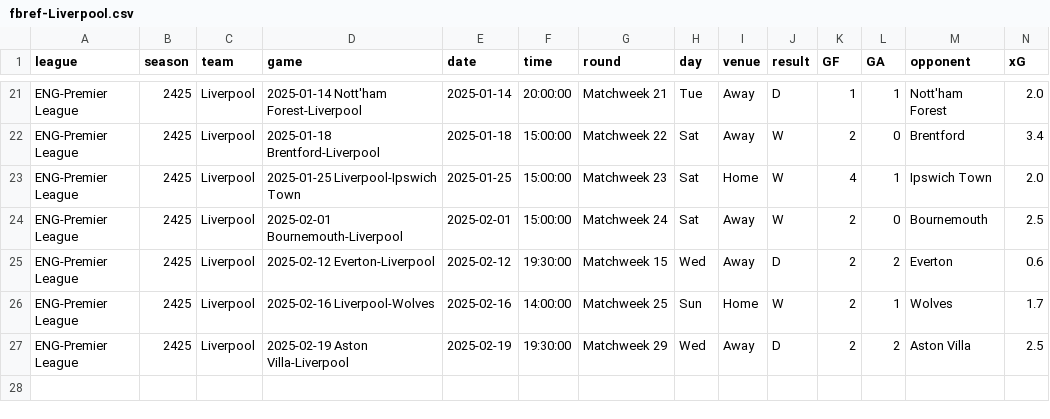
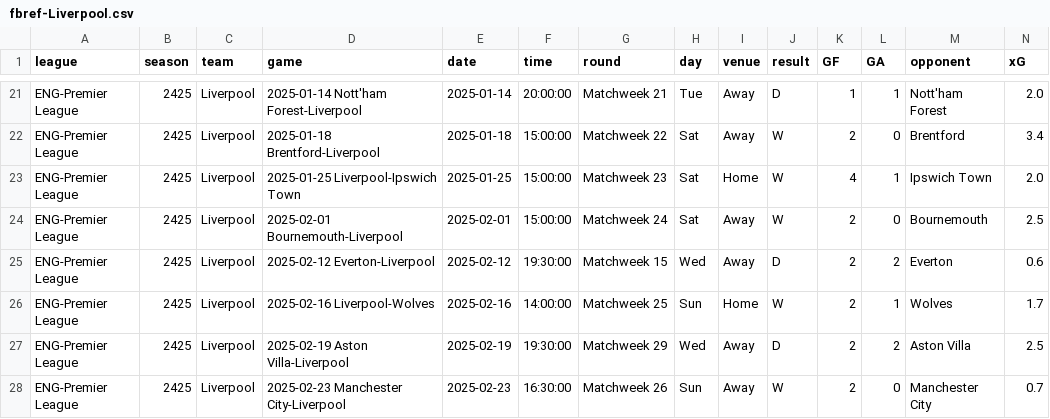
Before and after one commit to GCP-Biryani/fpl-infographics, a CSV file: fbref-Liverpool.csv, drawn as a sheet; only a part is shown, gaps mark what is left out; rows hold the shown columns only; the diff names each change by its address in the sheet, - before the commit and + after, or states it on an @@ line.

```diff
--- a/fbref-Liverpool.csv
+++ b/fbref-Liverpool.csv
+row 28: ENG-Premier League | 2425 | Liverpool | 2025-02-23 Manchester City-Liverpool | 2025-02-23 | 16:30:00 | Matchweek 26 | Sun | Away | W | 2 | 0 | Manchester City | 0.7
```
Also changed, not shown: MID_history.csv, fbref-Manchester City.csv, 27 other files.
